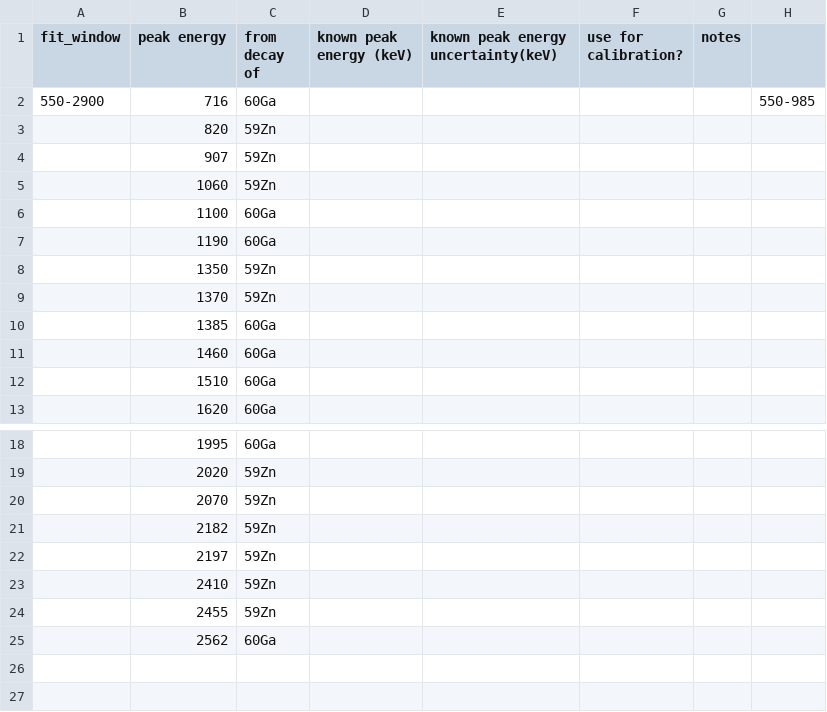
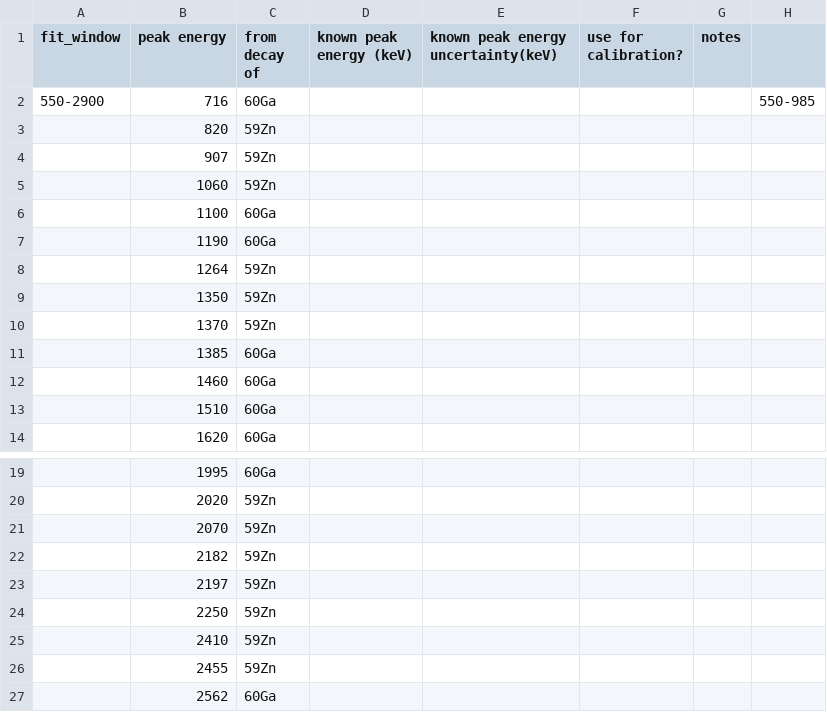
Before and after one commit to GADGET-group/gadget_data_analysis, a CSV file: e23035_analysis/tpc_spectrum_fitting/proton_peaks.csv, drawn as a sheet; only a part is shown, gaps mark what is left out; the diff names each change by its address in the sheet, - before the commit and + after, or states it on an @@ line.

Commit message:
add missing Zn peaks

```diff
--- a/e23035_analysis/tpc_spectrum_fitting/proton_peaks.csv
+++ b/e23035_analysis/tpc_spectrum_fitting/proton_peaks.csv
+row 8:  | 1264 | 59Zn
+row 24:  | 2250 | 59Zn
```
